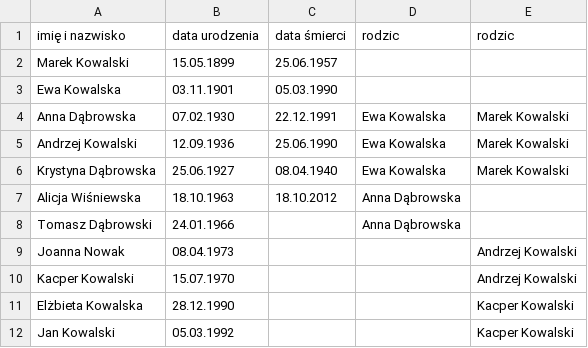
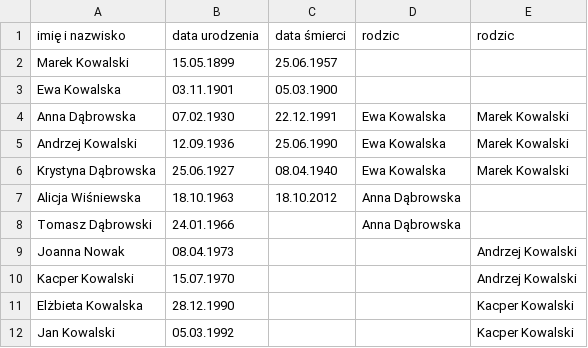
Before and after one commit to PerchB0i/lab2, a CSV file: family.csv, drawn as a sheet.

```diff
--- a/family.csv
+++ b/family.csv
@@ -2,3 +2,3 @@ imię i nazwisko,data urodzenia,data śmierci,rodzic,rodzic
 Marek Kowalski,15.05.1899,25.06.1957,,
-Ewa Kowalska,03.11.1901,05.03.1990,,
+Ewa Kowalska,03.11.1901,05.03.1900,,
 Anna Dąbrowska,07.02.1930,22.12.1991,Ewa Kowalska,Marek Kowalski
```
Also changed, not shown: 2 other files.
